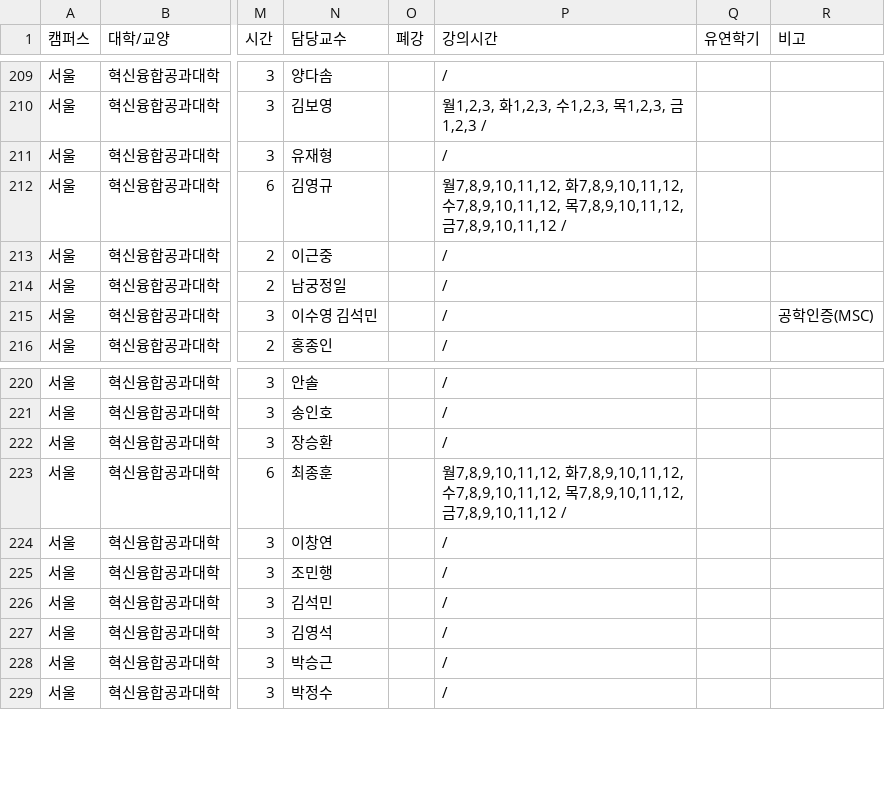
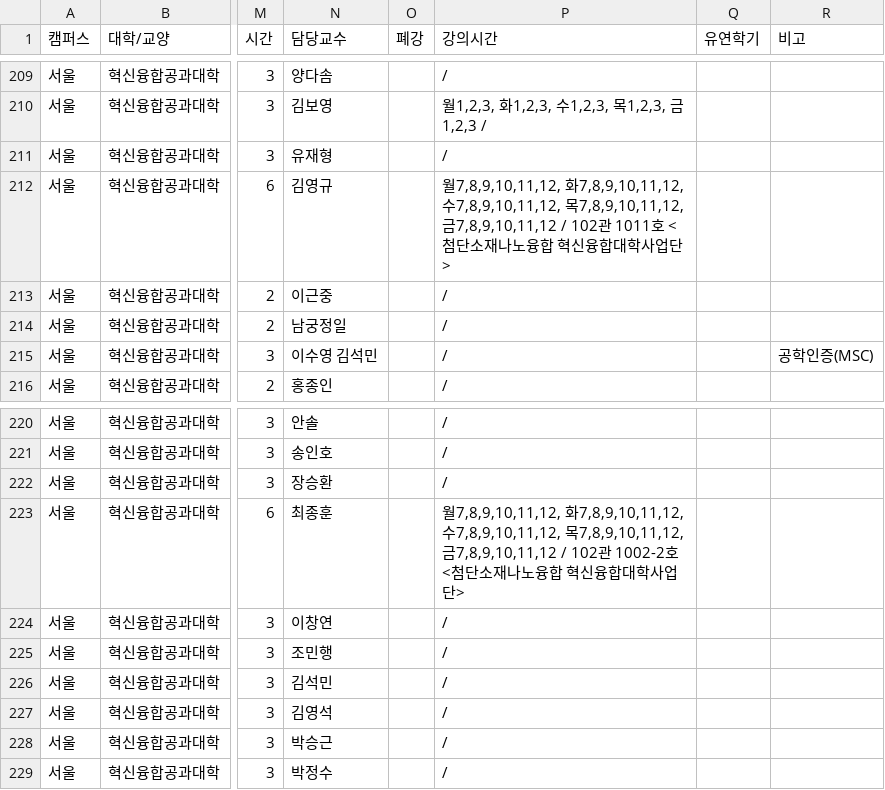
Before and after one commit to puang-network/cau-pre-timetable, a CSV file: frontend/public/courses/courses.csv, drawn as a sheet; only a part is shown, gaps mark what is left out; the diff covers the shown part only; the diff names each change by its address in the sheet, - before the commit and + after, or states it on an @@ line.

```diff
--- a/frontend/public/courses/courses.csv
+++ b/frontend/public/courses/courses.csv
-P212 (강의시간): …7,8,9,10,11,12 /
+P212 (강의시간): …7,8,9,10,11,12 / 102관 1011호 <첨단소재나노융합 혁신융합대학사업단>
-P223 (강의시간): …7,8,9,10,11,12 /
+P223 (강의시간): …7,8,9,10,11,12 / 102관 1002-2호 <첨단소재나노융합 혁신융합대학사업단>
```
Also changed, not shown: 12 edited cells elsewhere in this file, public/courses/courses.csv, 4 other files.
